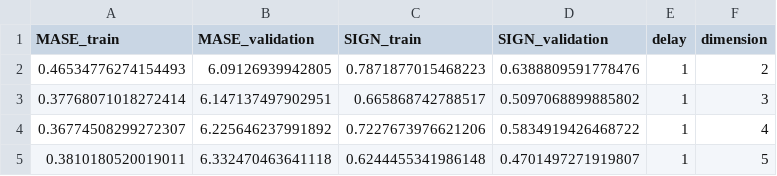
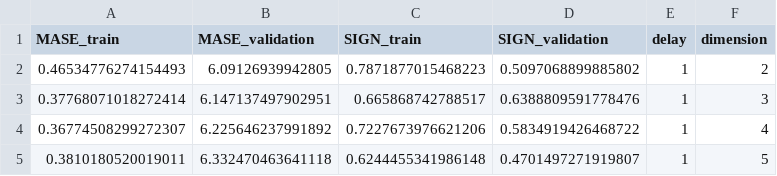
Before and after one commit to Temyaroslav/Embedding, a CSV file: signals/MASE_eurusd_30m.csv, drawn as a sheet; only a part is shown.

```diff
--- a/signals/MASE_eurusd_30m.csv
+++ b/signals/MASE_eurusd_30m.csv
@@ -1,4 +1,4 @@
 MASE_train,MASE_validation,SIGN_train,SIGN_validation,delay,dimension
-0.46534776274154493,6.09126939942805,0.7871877015468223,0.6388809591778476,1,2
-0.37768071018272414,6.147137497902951,0.665868742788517,0.5097068899885802,1,3
+0.46534776274154493,6.09126939942805,0.7871877015468223,0.5097068899885802,1,2
+0.37768071018272414,6.147137497902951,0.665868742788517,0.6388809591778476,1,3
 0.36774508299272307,6.225646237991892,0.7227673976621206,0.5834919426468722,1,4
```
Also changed, not shown: 3 other files.
